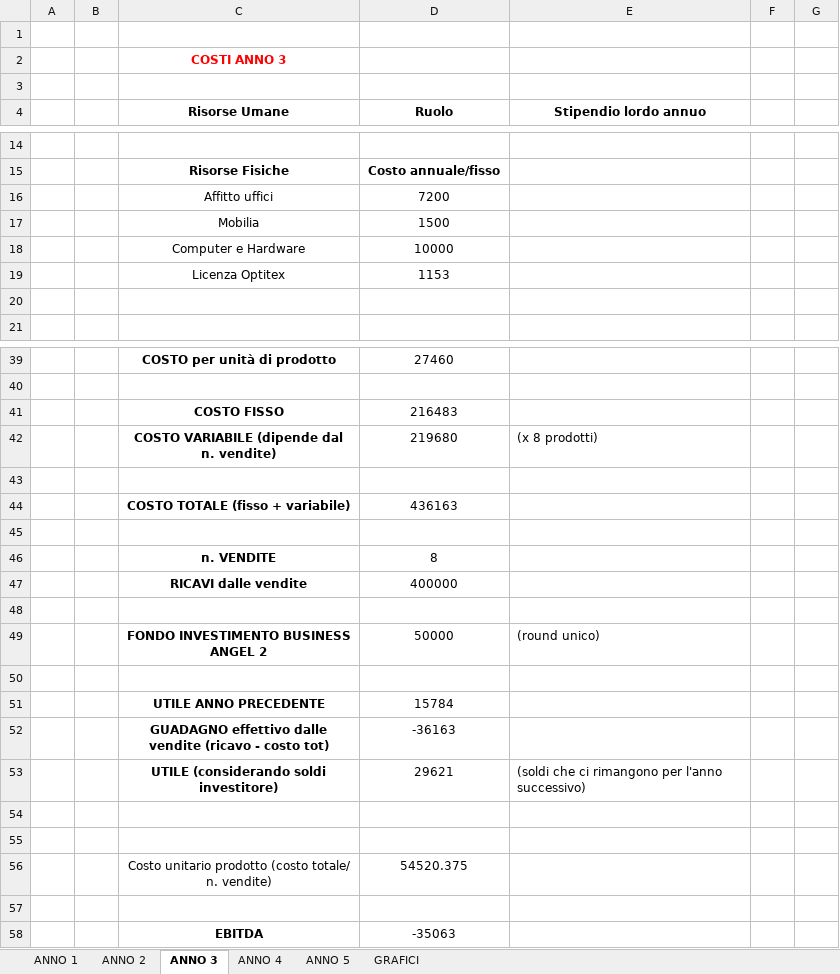
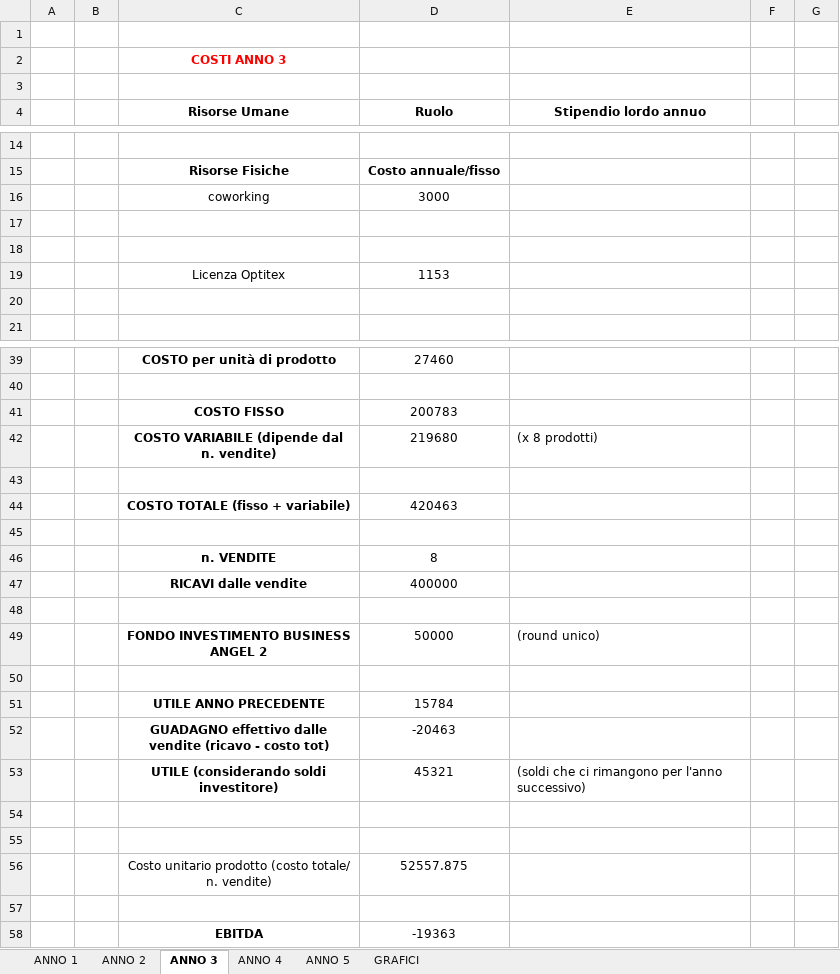
Before and after one commit to gcoro/StartupDesignLab-B-Real, an Excel workbook: Costi e Ricavi.xlsx, sheet ANNO 3, drawn as a sheet; only a part is shown, gaps mark what is left out; values as stored, in another font and other column widths than the file's, no borders; removed rows and columns are numbered as before the commit, all else as after; the diff names each change by its address in the sheet, - before the commit and + after, or states it on an @@ line.

```diff
--- a/Costi e Ricavi.xlsx (sheet ANNO 3)
+++ b/Costi e Ricavi.xlsx (sheet ANNO 3)
-row 16:  |  | Affitto uffici | 7200
+row 16:  |  | coworking | 3000
-row 17:  |  | Mobilia | 1500
+row 17: (empty)
-row 18:  |  | Computer e Hardware | 10000
+row 18: (empty)
-D41 (Ruolo): 216483
+D41 (Ruolo): 200783
-D44 (Ruolo): 436163
+D44 (Ruolo): 420463
-D52 (Ruolo): -36163
+D52 (Ruolo): -20463
-D53 (Ruolo): 29621
+D53 (Ruolo): 45321
-D56 (Ruolo): 54520.375
+D56 (Ruolo): 52557.875
-D58 (Ruolo): -35063
+D58 (Ruolo): -19363
```
Also changed, not shown: sheet GRAFICI, sheet ANNO 4, sheet ANNO 5, formulas that keep their value, charts or pictures, 2 other files.
